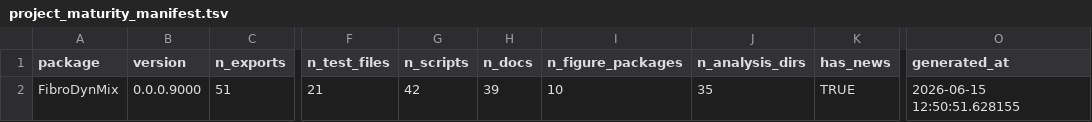
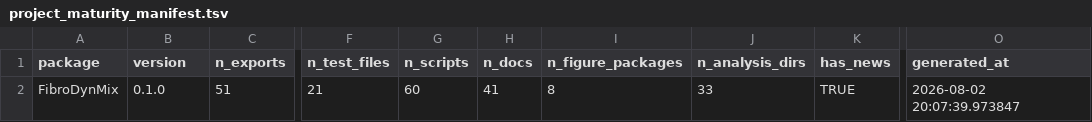
Before and after one commit to jiangcongxin/FibroDynMix, a TSV file: analysis/project_maturity/project_maturity_manifest.tsv, drawn as a sheet; only a part is shown, gaps mark what is left out; the diff names each change by its address in the sheet, - before the commit and + after, or states it on an @@ line.

```diff
--- a/analysis/project_maturity/project_maturity_manifest.tsv
+++ b/analysis/project_maturity/project_maturity_manifest.tsv
-B2 (version): 0.0.0.9000
+B2 (version): 0.1.0
-G2 (n_scripts): 42
+G2 (n_scripts): 60
-H2 (n_docs): 39
+H2 (n_docs): 41
-I2 (n_figure_packages): 10
+I2 (n_figure_packages): 8
-J2 (n_analysis_dirs): 35
+J2 (n_analysis_dirs): 33
-O2 (generated_at): 2026-06-15 12:50:51.628155
+O2 (generated_at): 2026-08-02 20:07:39.973847
```
Also changed, not shown: analysis/project_maturity/figure_claim_matrix.tsv, analysis/project_maturity/manuscript_evidence_matrix.tsv, 22 other files.
